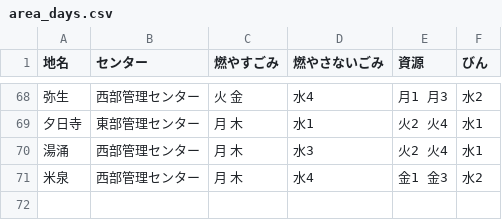
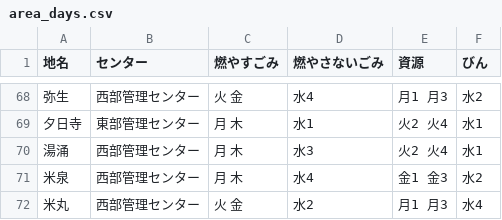
Before and after one commit to shimasho/5374, a CSV file: data/area_days.csv, drawn as a sheet; only a part is shown, gaps mark what is left out.

Commit message:
Update area_days.csv

```diff
--- a/data/area_days.csv
+++ b/data/area_days.csv
@@ -71 +71,2 @@
 米泉,西部管理センター,月 木,水4,金1 金3,水2
+米丸,西部管理センター,火 金,水2,月1 月3,水4
```
